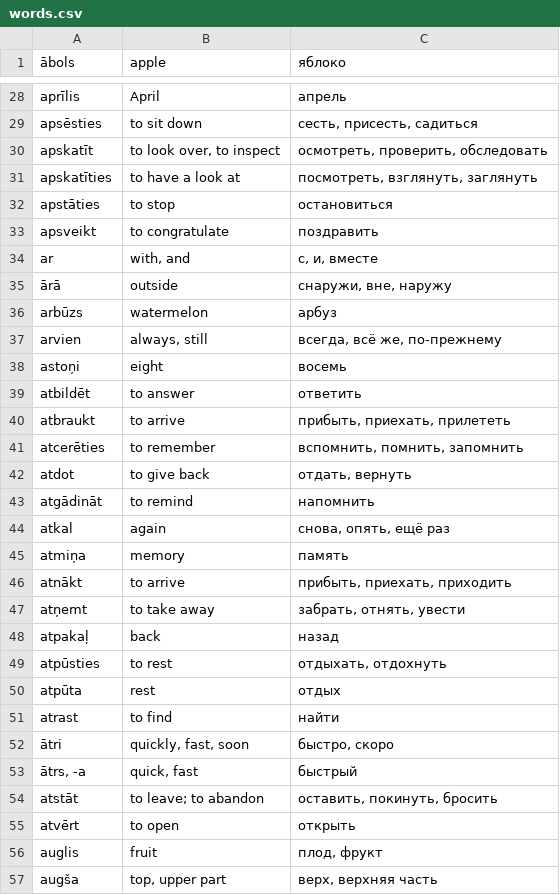
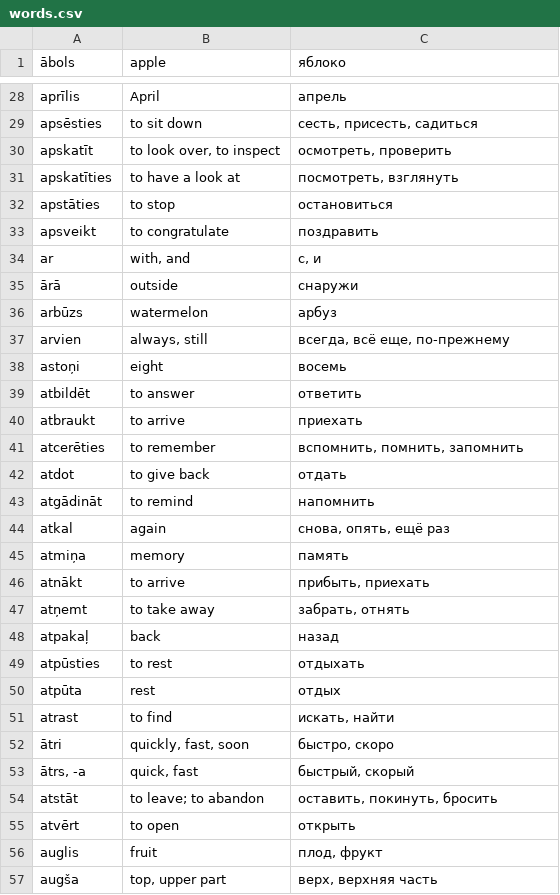
Before and after one commit to ltalal/LatvianVocabulary, a CSV file: words.csv, drawn as a sheet; only a part is shown, gaps mark what is left out; the diff covers the shown part only.

Commit message:
Words updated

```diff
--- a/words.csv
+++ b/words.csv
@@ -29,15 +29,15 @@
 "apsēsties","to sit down","сесть, присесть, садиться"
-"apskatīt","to look over, to inspect","осмотреть, проверить, обследовать"
-"apskatīties","to have a look at","посмотреть, взглянуть, заглянуть"
+"apskatīt","to look over, to inspect","осмотреть, проверить"
+"apskatīties","to have a look at","посмотреть, взглянуть"
 "apstāties","to stop","остановиться"
 "apsveikt","to congratulate","поздравить"
-"ar","with, and","с, и, вместе"
-"ārā","outside","снаружи, вне, наружу"
+"ar","with, and","с, и"
+"ārā","outside","снаружи"
 "arbūzs","watermelon","арбуз"
-"arvien","always, still","всегда, всё же, по-прежнему"
+"arvien","always, still","всегда, всё еще, по-прежнему"
 "astoņi","eight","восемь"
 "atbildēt","to answer","ответить"
-"atbraukt","to arrive","прибыть, приехать, прилететь"
+"atbraukt","to arrive","приехать"
 "atcerēties","to remember","вспомнить, помнить, запомнить"
-"atdot","to give back","отдать, вернуть"
+"atdot","to give back","отдать"
 "atgādināt","to remind","напомнить"
@@ -45,10 +45,10 @@
 "atmiņa","memory","память"
-"atnākt","to arrive","прибыть, приехать, приходить"
-"atņemt","to take away","забрать, отнять, увести"
+"atnākt","to arrive","прибыть, приехать"
+"atņemt","to take away","забрать, отнять"
 "atpakaļ","back","назад"
-"atpūsties","to rest","отдыхать, отдохнуть"
+"atpūsties","to rest","отдыхать"
 "atpūta","rest","отдых"
-"atrast","to find","найти"
+"atrast","to find","искать, найти"
 "ātri","quickly, fast, soon","быстро, скоро"
-"ātrs, -a","quick, fast","быстрый"
+"ātrs, -a","quick, fast","быстрый, скорый"
 "atstāt","to leave; to abandon","оставить, покинуть, бросить"
```
Also changed, not shown: 14 edited cells elsewhere in this file.
